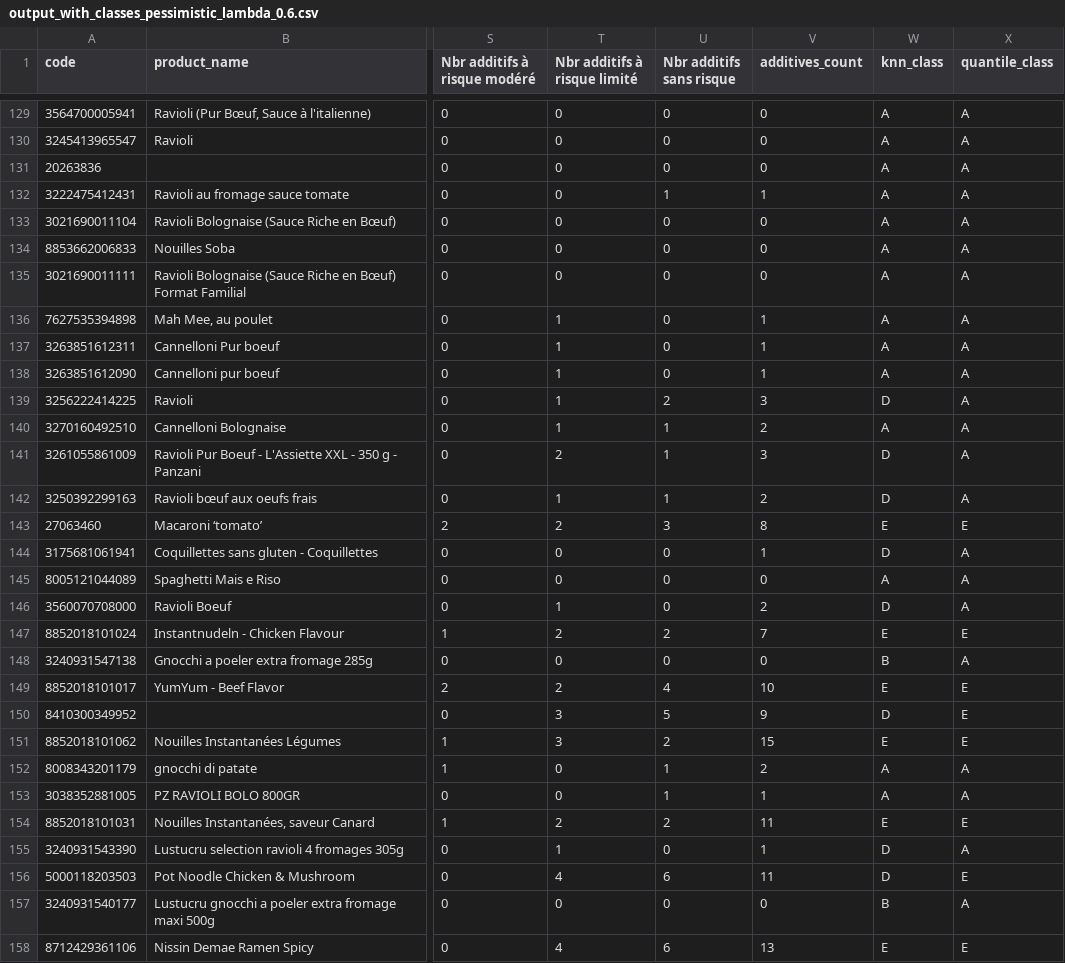
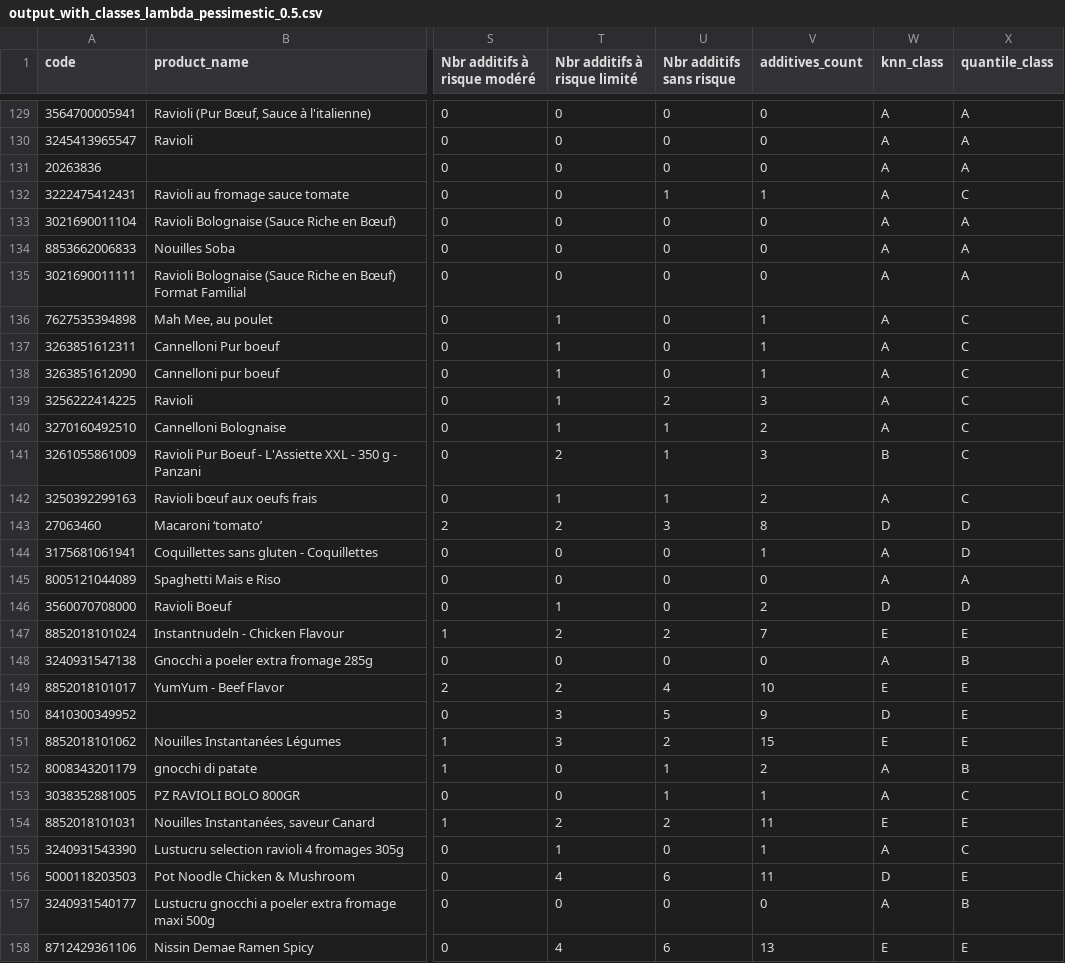
Before and after one commit to abdoumin/Projet-TDD, a CSV file: ELECTRE_TRI/output_with_classes_lambda_pessimestic_0.5.csv (was ELECTRE_TRI/output_with_classes_pessimistic_lambda_0.6.csv), drawn as a sheet; only a part is shown, gaps mark what is left out; the diff covers the shown part only; the diff names each change by its address in the sheet, - before the commit and + after, or states it on an @@ line.

```diff
--- a/ELECTRE_TRI/output_with_classes_pessimistic_lambda_0.6.csv
+++ b/ELECTRE_TRI/output_with_classes_lambda_pessimestic_0.5.csv
-X132 (quantile_class): A
+X132 (quantile_class): C
-X136:X142 (quantile_class): A
+X136:X142 (quantile_class): C
-W139 (knn_class): D
+W139 (knn_class): A
-W141 (knn_class): D
+W141 (knn_class): B
-W142 (knn_class): D
+W142 (knn_class): A
-W143 (knn_class): E
+W143 (knn_class): D
-X143 (quantile_class): E
+X143 (quantile_class): D
-W144 (knn_class): D
+W144 (knn_class): A
-X144 (quantile_class): A
+X144 (quantile_class): D
-X146 (quantile_class): A
+X146 (quantile_class): D
-W148 (knn_class): B
+W148 (knn_class): A
-X148 (quantile_class): A
+X148 (quantile_class): B
-X152 (quantile_class): A
+X152 (quantile_class): B
-X153 (quantile_class): A
+X153 (quantile_class): C
-W155 (knn_class): D
+W155 (knn_class): A
-X155 (quantile_class): A
+X155 (quantile_class): C
-W157 (knn_class): B
+W157 (knn_class): A
-X157 (quantile_class): A
+X157 (quantile_class): B
```
Also changed, not shown: 144 edited cells elsewhere in this file, 14 other files.
